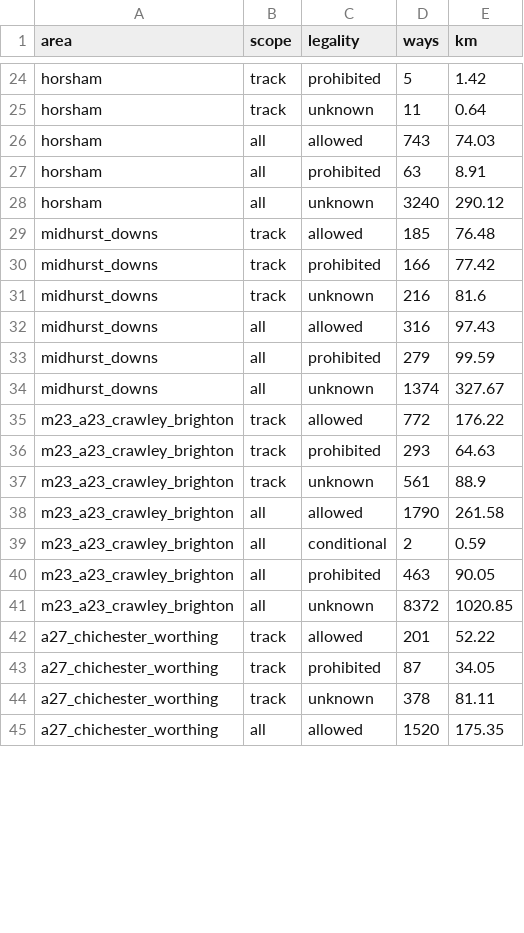
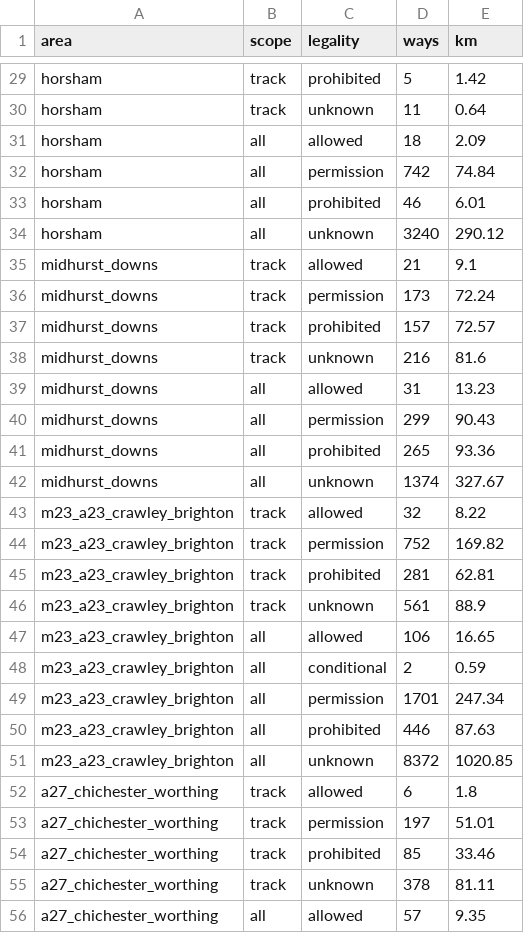
Before and after one commit to SimonRafferty/Speed-Limit-Gauge, a CSV file: results/stage1/access/legality_by_area.csv, drawn as a sheet; only a part is shown, gaps mark what is left out; the diff covers the shown part only.

Commit message:
feat(stage1): permission-only legality class (yellow X)

```diff
--- a/results/stage1/access/legality_by_area.csv
+++ b/results/stage1/access/legality_by_area.csv
@@ -25,21 +30,27 @@ horsham,track,prohibited,5,1.42
 horsham,track,unknown,11,0.64
-horsham,all,allowed,743,74.03
-horsham,all,prohibited,63,8.91
+horsham,all,allowed,18,2.09
+horsham,all,permission,742,74.84
+horsham,all,prohibited,46,6.01
 horsham,all,unknown,3240,290.12
-midhurst_downs,track,allowed,185,76.48
-midhurst_downs,track,prohibited,166,77.42
+midhurst_downs,track,allowed,21,9.1
+midhurst_downs,track,permission,173,72.24
+midhurst_downs,track,prohibited,157,72.57
 midhurst_downs,track,unknown,216,81.6
-midhurst_downs,all,allowed,316,97.43
-midhurst_downs,all,prohibited,279,99.59
+midhurst_downs,all,allowed,31,13.23
+midhurst_downs,all,permission,299,90.43
+midhurst_downs,all,prohibited,265,93.36
 midhurst_downs,all,unknown,1374,327.67
-m23_a23_crawley_brighton,track,allowed,772,176.22
-m23_a23_crawley_brighton,track,prohibited,293,64.63
+m23_a23_crawley_brighton,track,allowed,32,8.22
+m23_a23_crawley_brighton,track,permission,752,169.82
+m23_a23_crawley_brighton,track,prohibited,281,62.81
 m23_a23_crawley_brighton,track,unknown,561,88.9
-m23_a23_crawley_brighton,all,allowed,1790,261.58
+m23_a23_crawley_brighton,all,allowed,106,16.65
 m23_a23_crawley_brighton,all,conditional,2,0.59
-m23_a23_crawley_brighton,all,prohibited,463,90.05
+m23_a23_crawley_brighton,all,permission,1701,247.34
+m23_a23_crawley_brighton,all,prohibited,446,87.63
 m23_a23_crawley_brighton,all,unknown,8372,1020.85
-a27_chichester_worthing,track,allowed,201,52.22
-a27_chichester_worthing,track,prohibited,87,34.05
+a27_chichester_worthing,track,allowed,6,1.8
+a27_chichester_worthing,track,permission,197,51.01
+a27_chichester_worthing,track,prohibited,85,33.46
 a27_chichester_worthing,track,unknown,378,81.11
-a27_chichester_worthing,all,allowed,1520,175.35
+a27_chichester_worthing,all,allowed,57,9.35
```
Also changed, not shown: 14 added rows and 44 edited cells elsewhere in this file, results/stage1/access/access_by_area.csv, 3 other files.
